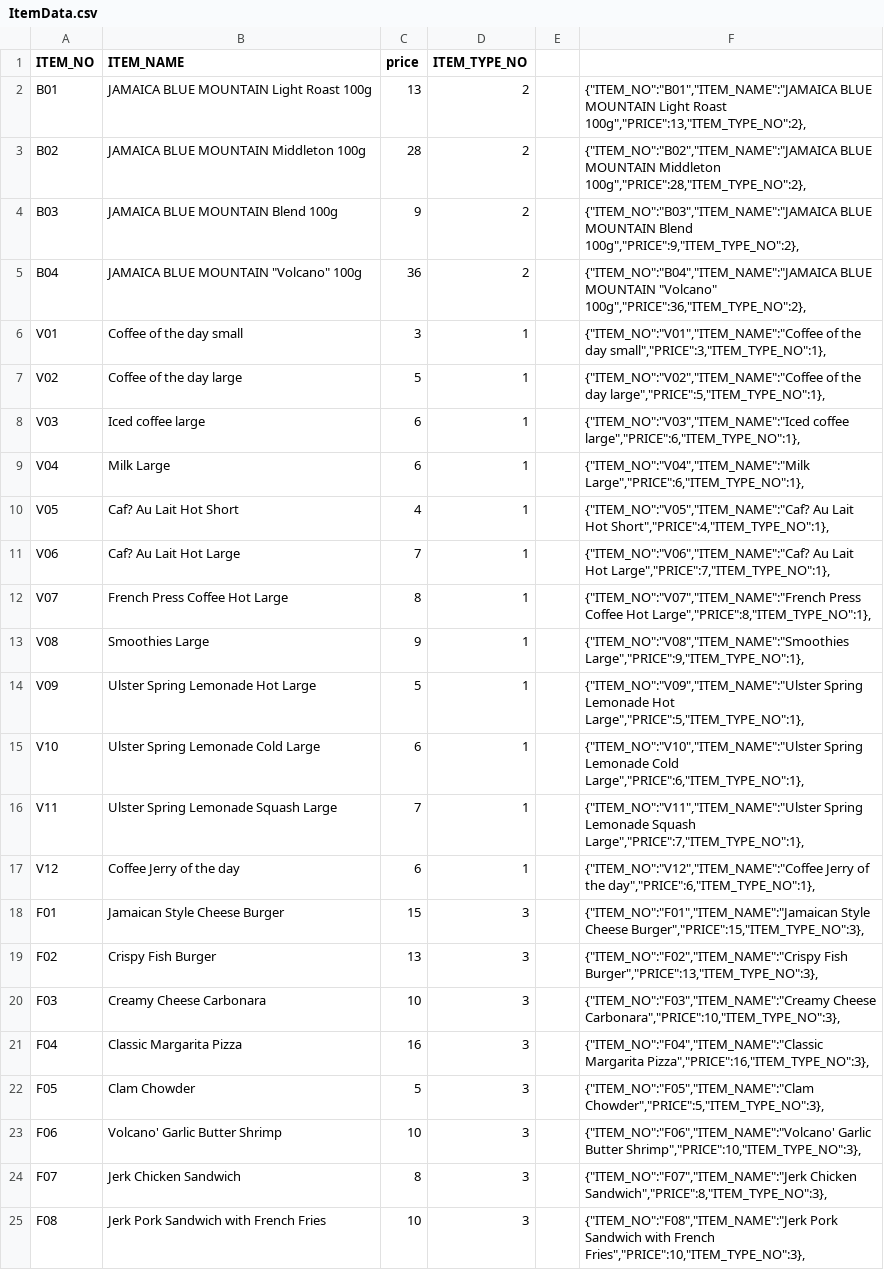
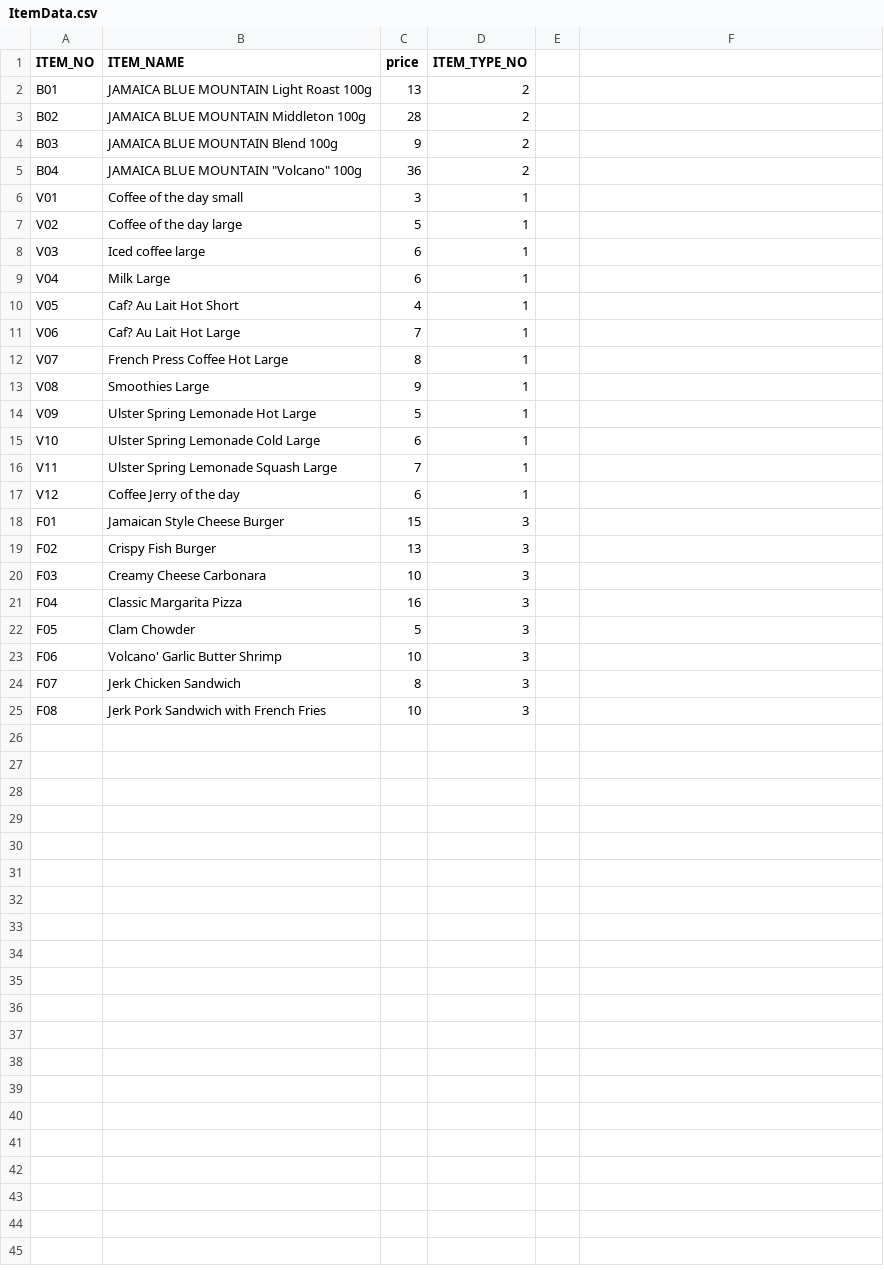
Before and after one commit to yoshzawa/UlsterSpringCoffeeShop, a CSV file: csv/ItemData.csv, drawn as a sheet; the diff names each change by its address in the sheet, - before the commit and + after, or states it on an @@ line.

Commit message:
Add files via upload

```diff
--- a/csv/ItemData.csv
+++ b/csv/ItemData.csv
-F2: {"ITEM_NO":"B01","ITEM_NAME":"JAMAICA BLUE MOUNTAIN Light Roast 100g","PRICE":13,"ITEM_TYPE_NO":2},
+F2: (empty)
-F3: {"ITEM_NO":"B02","ITEM_NAME":"JAMAICA BLUE MOUNTAIN Middleton 100g","PRICE":28,"ITEM_TYPE_NO":2},
+F3: (empty)
-F4: {"ITEM_NO":"B03","ITEM_NAME":"JAMAICA BLUE MOUNTAIN Blend 100g","PRICE":9,"ITEM_TYPE_NO":2},
+F4: (empty)
-F5: {"ITEM_NO":"B04","ITEM_NAME":"JAMAICA BLUE MOUNTAIN "Volcano" 100g","PRICE":36,"ITEM_TYPE_NO":2},
+F5: (empty)
-F6: {"ITEM_NO":"V01","ITEM_NAME":"Coffee of the day small","PRICE":3,"ITEM_TYPE_NO":1},
+F6: (empty)
-F7: {"ITEM_NO":"V02","ITEM_NAME":"Coffee of the day large","PRICE":5,"ITEM_TYPE_NO":1},
+F7: (empty)
-F8: {"ITEM_NO":"V03","ITEM_NAME":"Iced coffee large","PRICE":6,"ITEM_TYPE_NO":1},
+F8: (empty)
-F9: {"ITEM_NO":"V04","ITEM_NAME":"Milk Large","PRICE":6,"ITEM_TYPE_NO":1},
+F9: (empty)
-F10: {"ITEM_NO":"V05","ITEM_NAME":"Caf? Au Lait Hot Short","PRICE":4,"ITEM_TYPE_NO":1},
+F10: (empty)
-F11: {"ITEM_NO":"V06","ITEM_NAME":"Caf? Au Lait Hot Large","PRICE":7,"ITEM_TYPE_NO":1},
+F11: (empty)
-F12: {"ITEM_NO":"V07","ITEM_NAME":"French Press Coffee Hot Large","PRICE":8,"ITEM_TYPE_NO":1},
+F12: (empty)
-F13: {"ITEM_NO":"V08","ITEM_NAME":"Smoothies Large","PRICE":9,"ITEM_TYPE_NO":1},
+F13: (empty)
-F14: {"ITEM_NO":"V09","ITEM_NAME":"Ulster Spring Lemonade Hot Large","PRICE":5,"ITEM_TYPE_NO":1},
+F14: (empty)
-F15: {"ITEM_NO":"V10","ITEM_NAME":"Ulster Spring Lemonade Cold Large","PRICE":6,"ITEM_TYPE_NO":1},
+F15: (empty)
-F16: {"ITEM_NO":"V11","ITEM_NAME":"Ulster Spring Lemonade Squash Large","PRICE":7,"ITEM_TYPE_NO":1},
+F16: (empty)
-F17: {"ITEM_NO":"V12","ITEM_NAME":"Coffee Jerry of the day","PRICE":6,"ITEM_TYPE_NO":1},
+F17: (empty)
-F18: {"ITEM_NO":"F01","ITEM_NAME":"Jamaican Style Cheese Burger","PRICE":15,"ITEM_TYPE_NO":3},
+F18: (empty)
-F19: {"ITEM_NO":"F02","ITEM_NAME":"Crispy Fish Burger","PRICE":13,"ITEM_TYPE_NO":3},
+F19: (empty)
-F20: {"ITEM_NO":"F03","ITEM_NAME":"Creamy Cheese Carbonara","PRICE":10,"ITEM_TYPE_NO":3},
+F20: (empty)
-F21: {"ITEM_NO":"F04","ITEM_NAME":"Classic Margarita Pizza","PRICE":16,"ITEM_TYPE_NO":3},
+F21: (empty)
-F22: {"ITEM_NO":"F05","ITEM_NAME":"Clam Chowder","PRICE":5,"ITEM_TYPE_NO":3},
+F22: (empty)
-F23: {"ITEM_NO":"F06","ITEM_NAME":"Volcano' Garlic Butter Shrimp","PRICE":10,"ITEM_TYPE_NO":3},
+F23: (empty)
-F24: {"ITEM_NO":"F07","ITEM_NAME":"Jerk Chicken Sandwich","PRICE":8,"ITEM_TYPE_NO":3},
+F24: (empty)
-F25: {"ITEM_NO":"F08","ITEM_NAME":"Jerk Pork Sandwich with French Fries","PRICE":10,"ITEM_TYPE_NO":3},
+F25: (empty)
```
